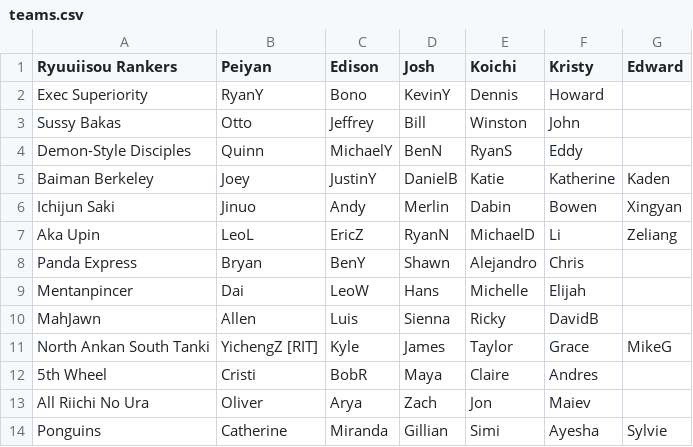
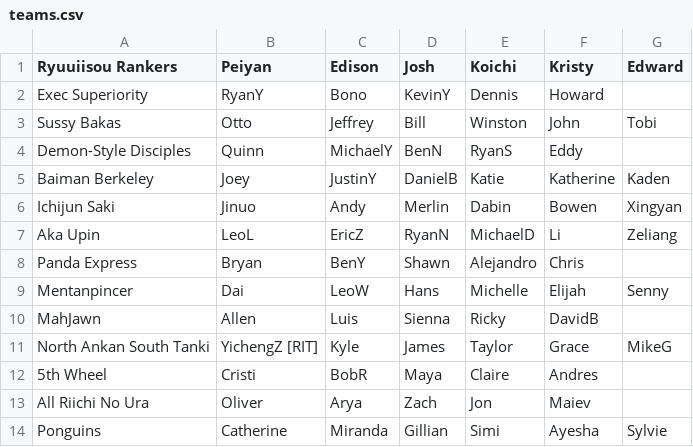
Before and after one commit to Redorangegamez/MJSTeamLeagueBot, a CSV file: teams.csv, drawn as a sheet; only a part is shown.

Commit message:
Update teams.csv

```diff
--- a/teams.csv
+++ b/teams.csv
@@ -2,3 +2,3 @@ Ryuuiisou Rankers,Peiyan,Edison,Josh,Koichi,Kristy,Edward
 Exec Superiority,RyanY,Bono,KevinY,Dennis,Howard,
-Sussy Bakas,Otto,Jeffrey,Bill,Winston,John,
+Sussy Bakas,Otto,Jeffrey,Bill,Winston,John,Tobi
 Demon-Style Disciples,Quinn,MichaelY,BenN,RyanS,Eddy,
@@ -8,3 +8,3 @@ Aka Upin,LeoL,EricZ,RyanN,MichaelD,Li,Zeliang
 Panda Express,Bryan,BenY,Shawn,Alejandro,Chris,
-Mentanpincer,Dai,LeoW,Hans,Michelle,Elijah,
+Mentanpincer,Dai,LeoW,Hans,Michelle,Elijah,Senny
 MahJawn,Allen,Luis,Sienna,Ricky,DavidB,
```
